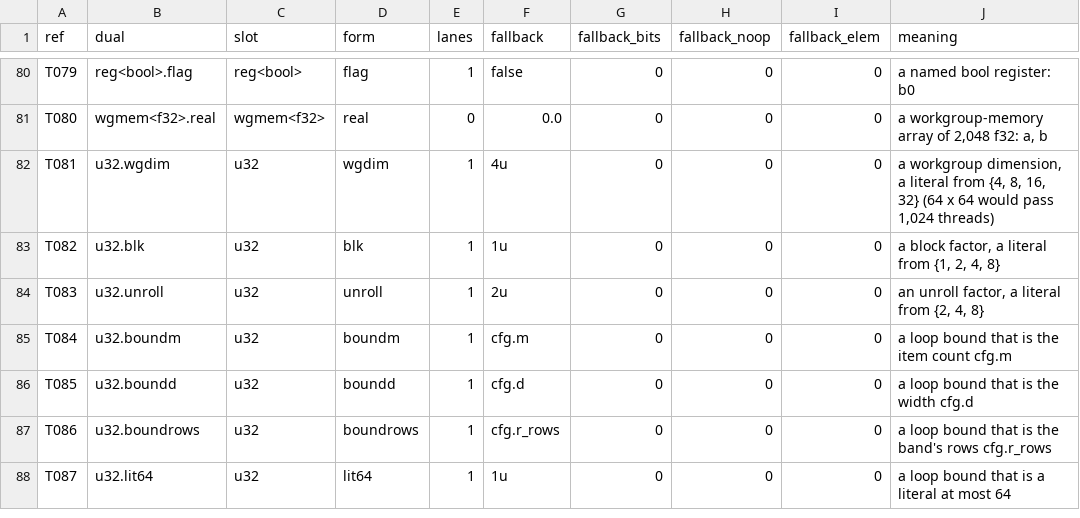
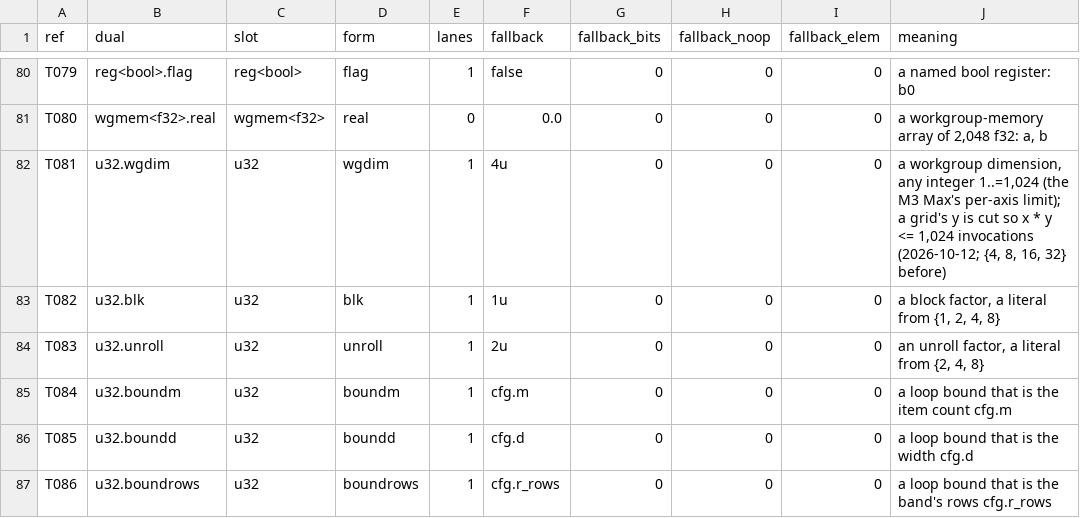
Before and after one commit to Gamakon/fuller, a TSV file: kingdoms/safewgsl/types.tsv, drawn as a sheet; only a part is shown, gaps mark what is left out; the shorter side is filled out with more unchanged rows.

Commit message:
workgroup shapes over the full legal range: any x and y in 1..=1,024 with x * y <= 1,024 (1-D 256 x 1, 1,024 x 1, 64 x 4 ...), not {4, 8, 16, 32} per axis; the header is checked against @workgroup_size
Andrew (2026-10-12): the kingdom is a fully evolvable WGSL AST, autotunable; the workgroup shape is the first tuning knob of both reference articles. The M3 Max (new example wgsl_adapter, which prints the adapter's compute limits and features) allows 1,024 invocations per workgroup, 1,024 per axis, 32,768 bytes of workgroup memory, and grants SUBGROUP (sizes 4..64), SHADER_F16 and SHADER_INT64.

A grid row's workgroup dimension is now any integer 1..=1,024 (render::workgroup_dim), and a shape over 1,024 invocations is cut deterministically (render::workgroup_shape: x as written, y the largest that fits; 64 x 32 runs as 64 x 16), so every grid a gene spells is one the device runs; literal.wgdim renders the same way. z stays 1: a thread owns the cells of its x and y, and two threads differing only in z would race on them. The reader took the workgroup from the `// grid` header alone; it now refuses by name a header that names another workgroup than the kernel's @workgroup_size, or one outside 1..=1,024 invocations. The wgdim form's meaning in the tables says so (types.tsv, TYPES.md; no ref changes, 152 duals, 912 rows).

GPU (wgsl_eval_dump, the shipped kernel at the new shapes, as written and rebuilt): 256 x 1, 1,024 x 1 and 64 x 4 each 128/128, the same verdict. New test workgroup_shapes_over_the_full_legal_range_read_render_and_read_back (256 x 1, 64 x 4, 1,024 x 1, 1 x 1,024, 32 x 32, 48 x 3; a mismatched header refused; 64 x 32 cut to 64 x 16); every_statement_row_renders_and_validates now pins 64 x 64 as 64 x 16. Corpus 80 read, 11 bug rows, 0 unmet; drafts 31 of 31 at 48, 96, 128; 433 of 441 replies; entry test passes. 530 tests passed with --features wgsl; clippy clean with wgsl and gpu,wgsl.

```diff
--- a/kingdoms/safewgsl/types.tsv
+++ b/kingdoms/safewgsl/types.tsv
@@ -81,3 +81,3 @@ T079	reg<bool>.flag	reg<bool>	flag	1	false	0	0	0	a named bool register: b0
 T080	wgmem<f32>.real	wgmem<f32>	real	0	0.0	0	0	0	a workgroup-memory array of 2,048 f32: a, b
-T081	u32.wgdim	u32	wgdim	1	4u	0	0	0	a workgroup dimension, a literal from {4, 8, 16, 32} (64 x 64 would pass 1,024 threads)
+T081	u32.wgdim	u32	wgdim	1	4u	0	0	0	a workgroup dimension, any integer 1..=1,024 (the M3 Max's per-axis limit); a grid's y is cut so x * y <= 1,024 invocations (2026-10-12; {4, 8, 16, 32} before)
 T082	u32.blk	u32	blk	1	1u	0	0	0	a block factor, a literal from {1, 2, 4, 8}
```
Also changed, not shown: 6 other files.
